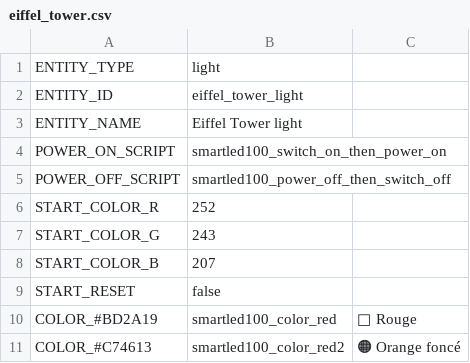
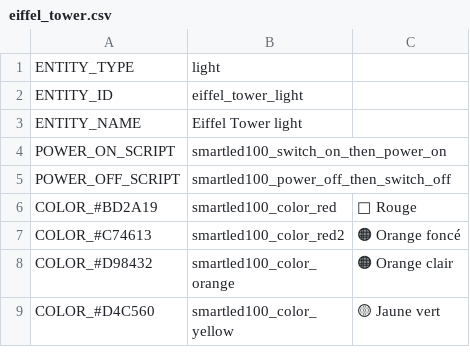
Before and after one commit to cgu-tech/ha-zero-hid, a CSV file: client/scripts/eiffel_tower.csv, drawn as a sheet; only a part is shown; the shorter side is filled out with more unchanged rows; the diff names each change by its address in the sheet, - before the commit and + after, or states it on an @@ line.

```diff
--- a/client/scripts/eiffel_tower.csv
+++ b/client/scripts/eiffel_tower.csv
-row 6: START_COLOR_R | 252
-row 7: START_COLOR_G | 243
-row 8: START_COLOR_B | 207
-row 9: START_RESET | false
```
Also changed, not shown: client/scripts/disney_castle.csv, 1 other file.
